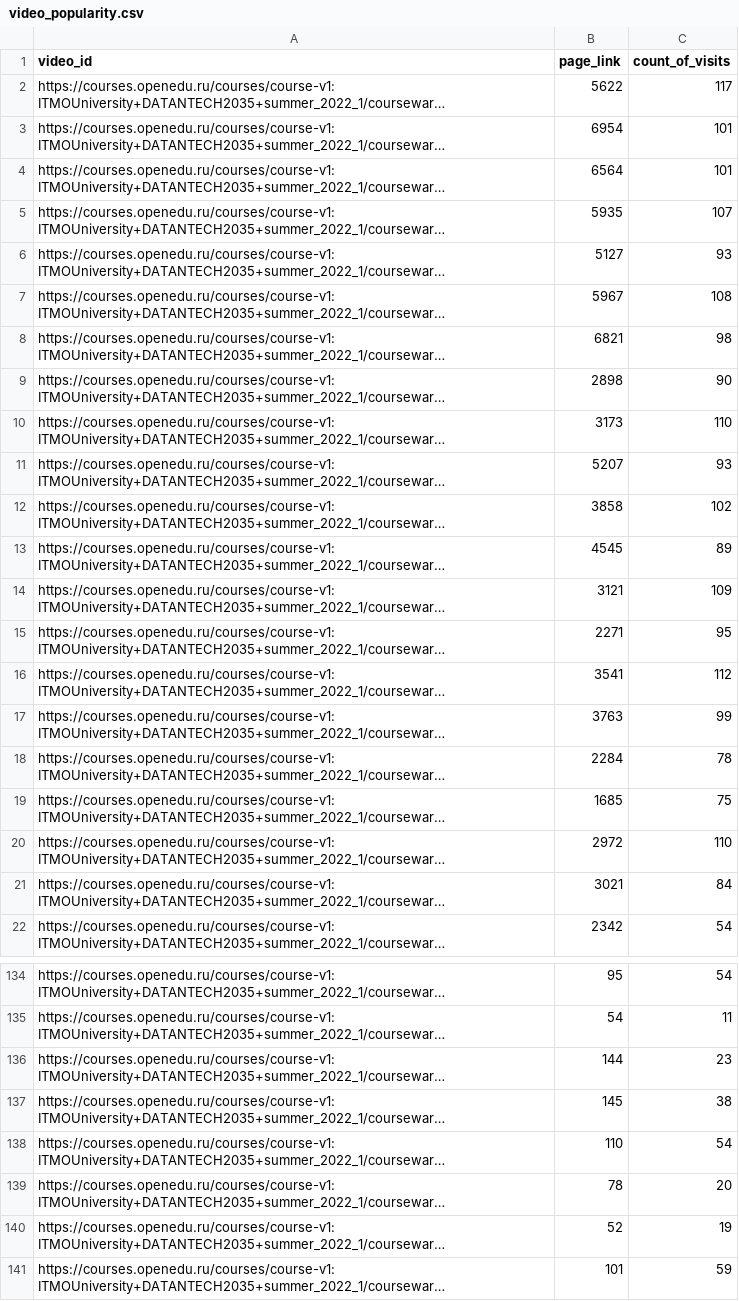
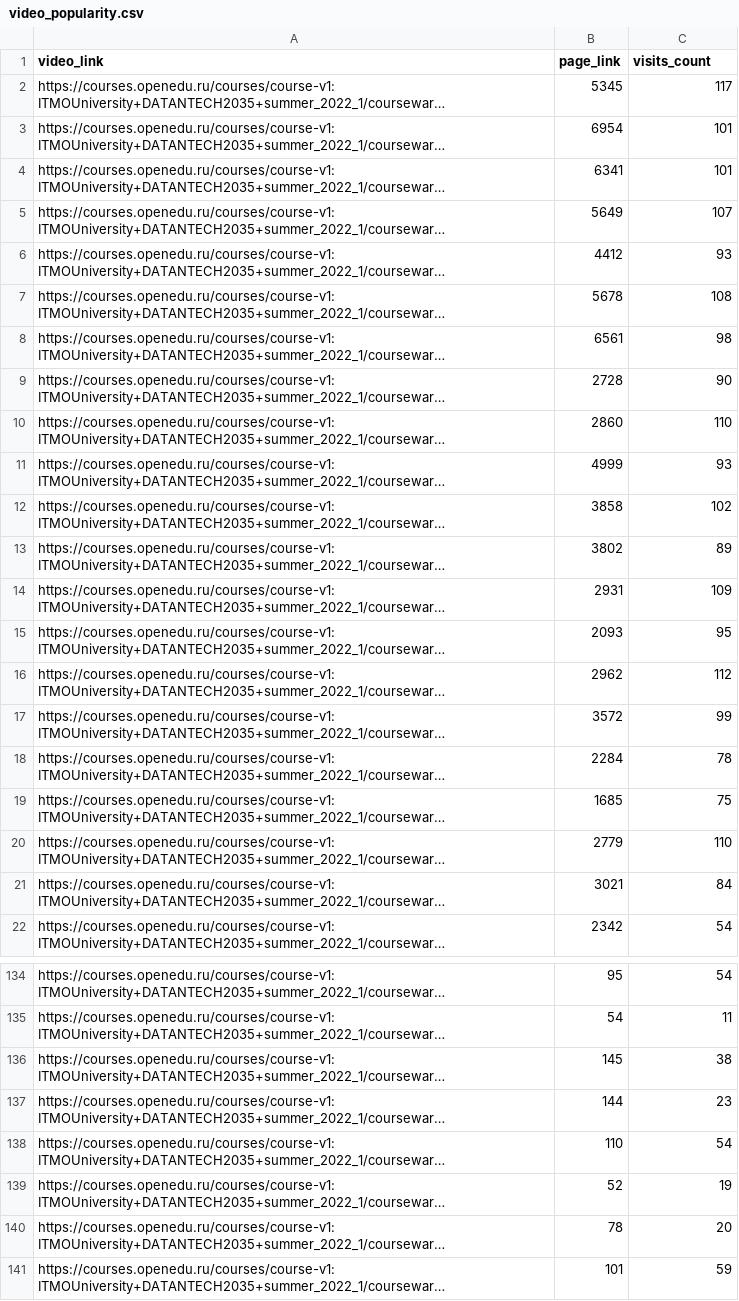
Before and after one commit to rakhmukova/edx-analyser-backend, a CSV file: backend/metric_results/existing/video/video_popularity.csv, drawn as a sheet; only a part is shown, gaps mark what is left out; long unchanged cells end in …; the diff covers the shown part only; the diff names each change by its address in the sheet, - before the commit and + after, or states it on an @@ line.

```diff
--- a/backend/metric_results/existing/video/video_popularity.csv
+++ b/backend/metric_results/existing/video/video_popularity.csv
-A1: video_id
+A1: video_link
-C1: count_of_visits
+C1: visits_count
-B2 (page_link): 5622
+B2 (page_link): 5345
-B4 (page_link): 6564
+B4 (page_link): 6341
-B5 (page_link): 5935
+B5 (page_link): 5649
-B6 (page_link): 5127
+B6 (page_link): 4412
-B7 (page_link): 5967
+B7 (page_link): 5678
-B8 (page_link): 6821
+B8 (page_link): 6561
-B9 (page_link): 2898
+B9 (page_link): 2728
-B10 (page_link): 3173
+B10 (page_link): 2860
-B11 (page_link): 5207
+B11 (page_link): 4999
-B13 (page_link): 4545
+B13 (page_link): 3802
-B14 (page_link): 3121
+B14 (page_link): 2931
-B15 (page_link): 2271
+B15 (page_link): 2093
-B16 (page_link): 3541
+B16 (page_link): 2962
-B17 (page_link): 3763
+B17 (page_link): 3572
-B20 (page_link): 2972
+B20 (page_link): 2779
@@ row 137 moved to row 136: https://courses.openedu.ru/courses/cours… @@
@@ row 140 moved to row 139: https://courses.openedu.ru/courses/cours… @@
```
Also changed, not shown: 9 moved rows and 13 edited cells elsewhere in this file, backend/metric_results/existing/common/weekly_active_users.csv, backend/metric_results/existing/forum/top_threads.csv, 35 other files.
